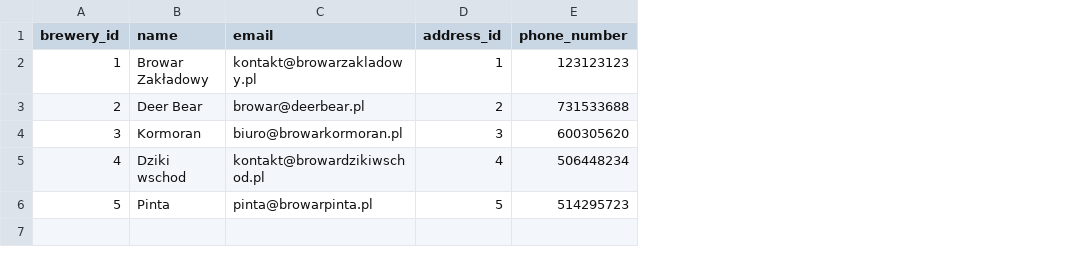
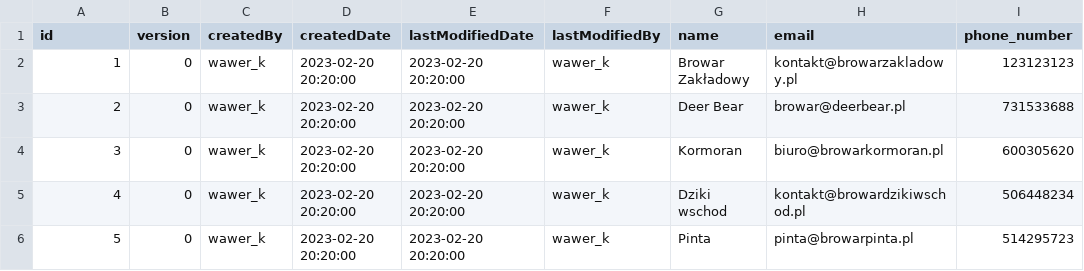
Before and after one commit to Martin056PL/BeerProject, a CSV file: BeerProject/src/main/resources/db/samples/001-brewerySamples.csv, drawn as a sheet; only a part is shown; removed rows and columns are numbered as before the commit, all else as after; the diff names each change by its address in the sheet, - before the commit and + after, or states it on an @@ line.

```diff
--- a/BeerProject/src/main/resources/db/samples/001-brewerySamples.csv
+++ b/BeerProject/src/main/resources/db/samples/001-brewerySamples.csv
+column B (version), rows 2-6: all 0
+column C (createdBy), rows 2-6: all wawer_k
+column D (createdDate), rows 2-6: all 2023-02-20 20:20:00
+column E (lastModifiedDate), rows 2-6: all 2023-02-20 20:20:00
+column F (lastModifiedBy), rows 2-6: all wawer_k
-column D (address_id), rows 2-6: 1 | 2 | 3 | 4 | 5
-A1: brewery_id
+A1: id
```
Also changed, not shown: BeerProject/src/main/resources/db/samples/001-addressSamples.csv, BeerProject/src/main/resources/db/samples/001-beerSamples.csv, 51 other files.
